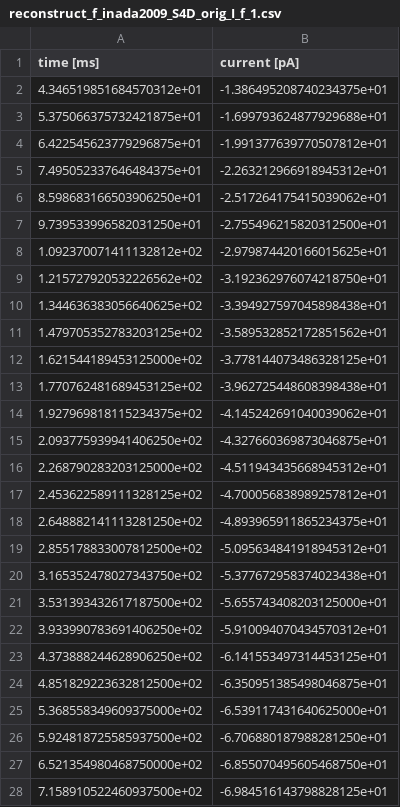
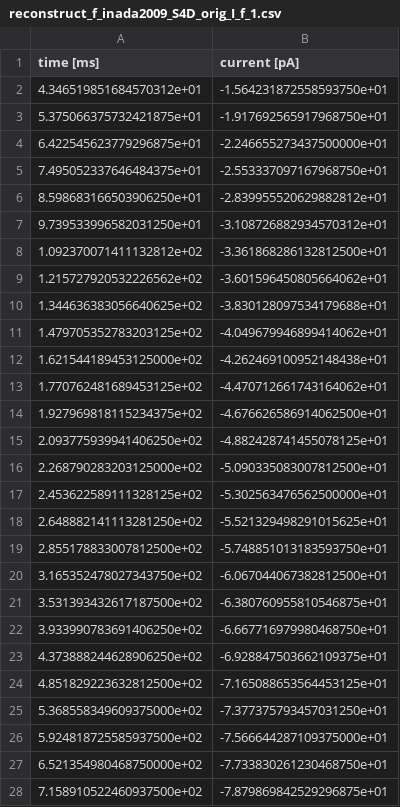
Before and after one commit to CSchoel/inamo, a CSV file: data/reconstruct_f_inada2009_S4D_orig_I_f_1.csv, drawn as a sheet; only a part is shown; the diff covers the shown part only.

```diff
--- a/data/reconstruct_f_inada2009_S4D_orig_I_f_1.csv
+++ b/data/reconstruct_f_inada2009_S4D_orig_I_f_1.csv
@@ -1,28 +1,28 @@
 time [ms],current [pA]
-4.346519851684570312e+01,-1.386495208740234375e+01
-5.375066375732421875e+01,-1.699793624877929688e+01
-6.422545623779296875e+01,-1.991377639770507812e+01
-7.495052337646484375e+01,-2.263212966918945312e+01
-8.598683166503906250e+01,-2.517264175415039062e+01
-9.739533996582031250e+01,-2.755496215820312500e+01
-1.092370071411132812e+02,-2.979874420166015625e+01
-1.215727920532226562e+02,-3.192362976074218750e+01
-1.344636383056640625e+02,-3.394927597045898438e+01
-1.479705352783203125e+02,-3.589532852172851562e+01
-1.621544189453125000e+02,-3.778144073486328125e+01
-1.770762481689453125e+02,-3.962725448608398438e+01
-1.927969818115234375e+02,-4.145242691040039062e+01
-2.093775939941406250e+02,-4.327660369873046875e+01
-2.268790283203125000e+02,-4.511943435668945312e+01
-2.453622589111328125e+02,-4.700056838989257812e+01
-2.648882141113281250e+02,-4.893965911865234375e+01
-2.855178833007812500e+02,-5.095634841918945312e+01
-3.165352478027343750e+02,-5.377672958374023438e+01
-3.531393432617187500e+02,-5.655743408203125000e+01
-3.933990783691406250e+02,-5.910094070434570312e+01
-4.373888244628906250e+02,-6.141553497314453125e+01
-4.851829223632812500e+02,-6.350951385498046875e+01
-5.368558349609375000e+02,-6.539117431640625000e+01
-5.924818725585937500e+02,-6.706880187988281250e+01
-6.521354980468750000e+02,-6.855070495605468750e+01
-7.158910522460937500e+02,-6.984516143798828125e+01
+4.346519851684570312e+01,-1.564231872558593750e+01
+5.375066375732421875e+01,-1.917692565917968750e+01
+6.422545623779296875e+01,-2.246655273437500000e+01
+7.495052337646484375e+01,-2.553337097167968750e+01
+8.598683166503906250e+01,-2.839955520629882812e+01
+9.739533996582031250e+01,-3.108726882934570312e+01
+1.092370071411132812e+02,-3.361868286132812500e+01
+1.215727920532226562e+02,-3.601596450805664062e+01
+1.344636383056640625e+02,-3.830128097534179688e+01
+1.479705352783203125e+02,-4.049679946899414062e+01
+1.621544189453125000e+02,-4.262469100952148438e+01
+1.770762481689453125e+02,-4.470712661743164062e+01
+1.927969818115234375e+02,-4.676626586914062500e+01
+2.093775939941406250e+02,-4.882428741455078125e+01
+2.268790283203125000e+02,-5.090335083007812500e+01
+2.453622589111328125e+02,-5.302563476562500000e+01
+2.648882141113281250e+02,-5.521329498291015625e+01
+2.855178833007812500e+02,-5.748851013183593750e+01
+3.165352478027343750e+02,-6.067044067382812500e+01
+3.531393432617187500e+02,-6.380760955810546875e+01
+3.933990783691406250e+02,-6.667716979980468750e+01
+4.373888244628906250e+02,-6.928847503662109375e+01
+4.851829223632812500e+02,-7.165088653564453125e+01
+5.368558349609375000e+02,-7.377375793457031250e+01
+5.924818725585937500e+02,-7.566644287109375000e+01
+6.521354980468750000e+02,-7.733830261230468750e+01
+7.158910522460937500e+02,-7.879869842529296875e+01
```
Also changed, not shown: 48 edited cells elsewhere in this file, data/reconstruct_f_inada2009_S4D_orig_I_f_2.csv, data/reconstruct_f_inada2009_S4D_orig_I_f_3.csv, 5 other files.
